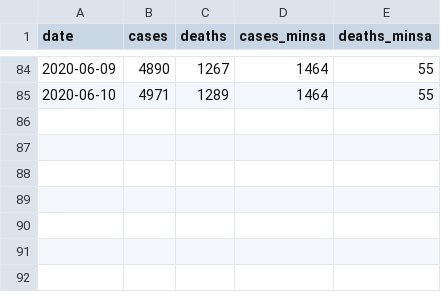
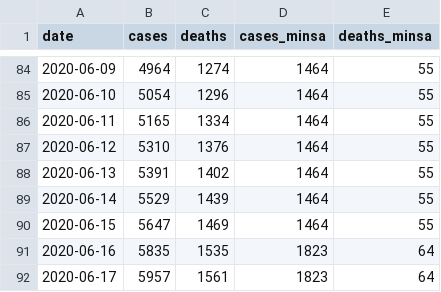
Before and after one commit to RRMaximiliano/observatorio-covid-nicaragua, a CSV file: data/observatorio_cases.csv, drawn as a sheet; only a part is shown, gaps mark what is left out; the diff covers the shown part only.

```diff
--- a/data/observatorio_cases.csv
+++ b/data/observatorio_cases.csv
@@ -84,2 +84,9 @@ date,cases,deaths,cases_minsa,deaths_minsa
-2020-06-09,4890,1267,1464,55
-2020-06-10,4971,1289,1464,55
+2020-06-09,4964,1274,1464,55
+2020-06-10,5054,1296,1464,55
+2020-06-11,5165,1334,1464,55
+2020-06-12,5310,1376,1464,55
+2020-06-13,5391,1402,1464,55
+2020-06-14,5529,1439,1464,55
+2020-06-15,5647,1469,1464,55
+2020-06-16,5835,1535,1823,64
+2020-06-17,5957,1561,1823,64
```
Also changed, not shown: 64 edited cells elsewhere in this file, data/full_cov_curve.csv, 6 other files.
